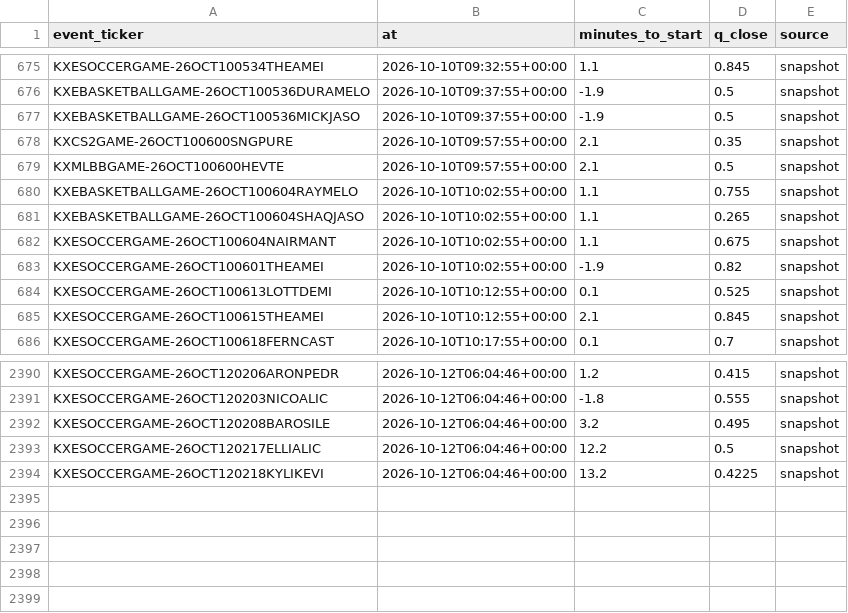
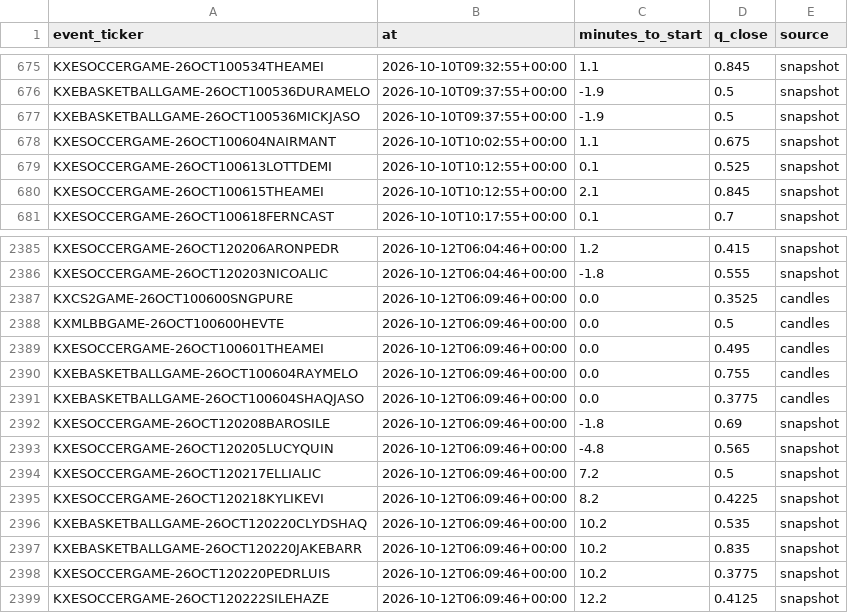
Before and after one commit to nathangin/esports-betting, a CSV file: state/paper/closes.csv, drawn as a sheet; only a part is shown, gaps mark what is left out.

```diff
--- a/state/paper/closes.csv
+++ b/state/paper/closes.csv
@@ -677,8 +677,3 @@ KXEBASKETBALLGAME-26OCT100536DURAMELO,2026-10-10T09:37:55+00:00,-1.9,0.5,snapsho
 KXEBASKETBALLGAME-26OCT100536MICKJASO,2026-10-10T09:37:55+00:00,-1.9,0.5,snapshot
-KXCS2GAME-26OCT100600SNGPURE,2026-10-10T09:57:55+00:00,2.1,0.35,snapshot
-KXMLBBGAME-26OCT100600HEVTE,2026-10-10T09:57:55+00:00,2.1,0.5,snapshot
-KXEBASKETBALLGAME-26OCT100604RAYMELO,2026-10-10T10:02:55+00:00,1.1,0.755,snapshot
-KXEBASKETBALLGAME-26OCT100604SHAQJASO,2026-10-10T10:02:55+00:00,1.1,0.265,snapshot
 KXESOCCERGAME-26OCT100604NAIRMANT,2026-10-10T10:02:55+00:00,1.1,0.675,snapshot
-KXESOCCERGAME-26OCT100601THEAMEI,2026-10-10T10:02:55+00:00,-1.9,0.82,snapshot
 KXESOCCERGAME-26OCT100613LOTTDEMI,2026-10-10T10:12:55+00:00,0.1,0.525,snapshot
@@ -2391,4 +2386,14 @@ KXESOCCERGAME-26OCT120206ARONPEDR,2026-10-12T06:04:46+00:00,1.2,0.415,snapshot
 KXESOCCERGAME-26OCT120203NICOALIC,2026-10-12T06:04:46+00:00,-1.8,0.555,snapshot
-KXESOCCERGAME-26OCT120208BAROSILE,2026-10-12T06:04:46+00:00,3.2,0.495,snapshot
-KXESOCCERGAME-26OCT120217ELLIALIC,2026-10-12T06:04:46+00:00,12.2,0.5,snapshot
-KXESOCCERGAME-26OCT120218KYLIKEVI,2026-10-12T06:04:46+00:00,13.2,0.4225,snapshot
+KXCS2GAME-26OCT100600SNGPURE,2026-10-12T06:09:46+00:00,0.0,0.3525,candles
+KXMLBBGAME-26OCT100600HEVTE,2026-10-12T06:09:46+00:00,0.0,0.5,candles
+KXESOCCERGAME-26OCT100601THEAMEI,2026-10-12T06:09:46+00:00,0.0,0.495,candles
+KXEBASKETBALLGAME-26OCT100604RAYMELO,2026-10-12T06:09:46+00:00,0.0,0.755,candles
+KXEBASKETBALLGAME-26OCT100604SHAQJASO,2026-10-12T06:09:46+00:00,0.0,0.3775,candles
+KXESOCCERGAME-26OCT120208BAROSILE,2026-10-12T06:09:46+00:00,-1.8,0.69,snapshot
+KXESOCCERGAME-26OCT120205LUCYQUIN,2026-10-12T06:09:46+00:00,-4.8,0.565,snapshot
+KXESOCCERGAME-26OCT120217ELLIALIC,2026-10-12T06:09:46+00:00,7.2,0.5,snapshot
+KXESOCCERGAME-26OCT120218KYLIKEVI,2026-10-12T06:09:46+00:00,8.2,0.4225,snapshot
+KXEBASKETBALLGAME-26OCT120220CLYDSHAQ,2026-10-12T06:09:46+00:00,10.2,0.535,snapshot
+KXEBASKETBALLGAME-26OCT120220JAKEBARR,2026-10-12T06:09:46+00:00,10.2,0.835,snapshot
+KXESOCCERGAME-26OCT120220PEDRLUIS,2026-10-12T06:09:46+00:00,10.2,0.3775,snapshot
+KXESOCCERGAME-26OCT120222SILEHAZE,2026-10-12T06:09:46+00:00,12.2,0.4125,snapshot
```
Also changed, not shown: state/paper/ledger.csv, 8 other files.
